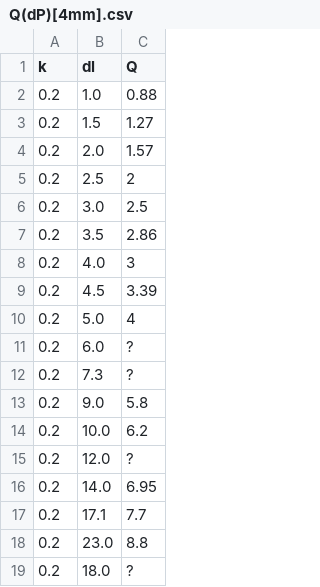
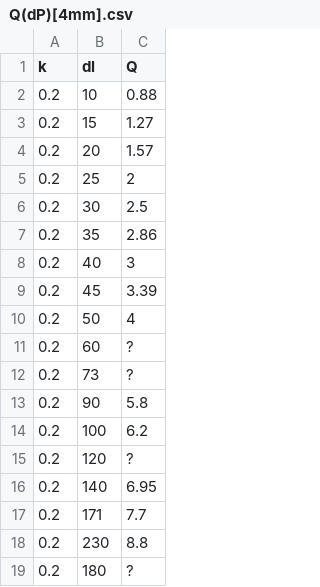
Before and after one commit to TimBelinskii/PhysicsLabs, a CSV file: II семестр/1.3.3/Q(dP)[4mm].csv, drawn as a sheet.

```diff
--- a/II семестр/1.3.3/Q(dP)[4mm].csv
+++ b/II семестр/1.3.3/Q(dP)[4mm].csv
@@ -1,19 +1,19 @@
 k,dl,Q
-0.2,1.0,0.88
-0.2,1.5,1.27
-0.2,2.0,1.57
-0.2,2.5,2
-0.2,3.0,2.5
-0.2,3.5,2.86
-0.2,4.0,3
-0.2,4.5,3.39
-0.2,5.0,4
-0.2,6.0,?
-0.2,7.3,?
-0.2,9.0,5.8
-0.2,10.0,6.2
-0.2,12.0,?
-0.2,14.0,6.95
-0.2,17.1,7.7
-0.2,23.0,8.8
-0.2,18.0,?
+0.2,10,0.88
+0.2,15,1.27
+0.2,20,1.57
+0.2,25,2
+0.2,30,2.5
+0.2,35,2.86
+0.2,40,3
+0.2,45,3.39
+0.2,50,4
+0.2,60,?
+0.2,73,?
+0.2,90,5.8
+0.2,100,6.2
+0.2,120,?
+0.2,140,6.95
+0.2,171,7.7
+0.2,230,8.8
+0.2,180,?
```
Also changed, not shown: II семестр/1.3.3/Q(dP)[3mm].csv, 8 other files.
